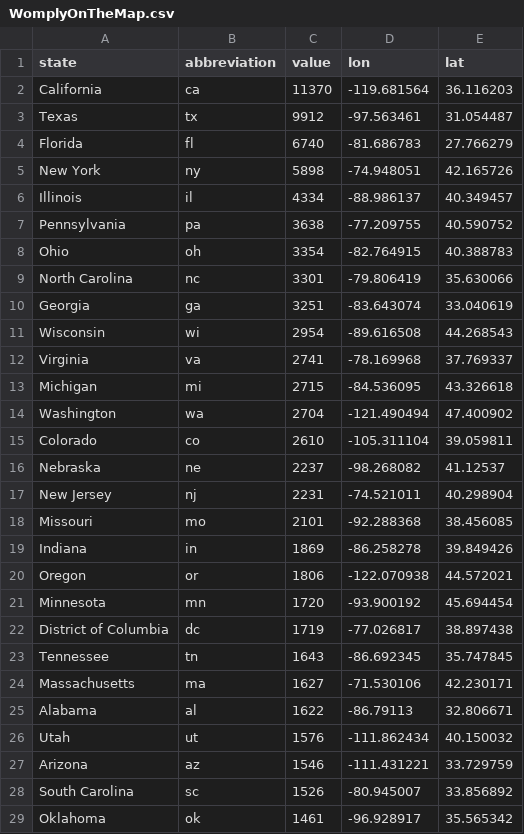
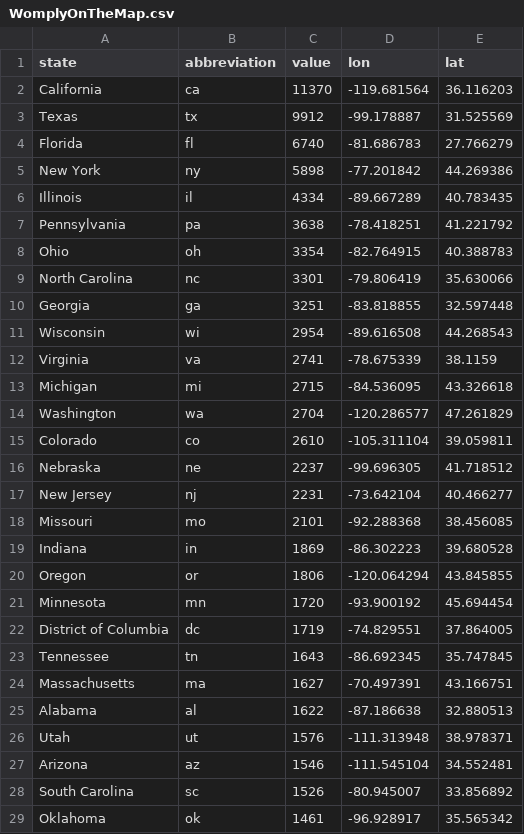
Before and after one commit to stevenanderson37/list-of-states, a CSV file: WomplyOnTheMap.csv, drawn as a sheet; only a part is shown; the diff covers the shown part only.

Commit message:
Update WomplyOnTheMap.csv

```diff
--- a/WomplyOnTheMap.csv
+++ b/WomplyOnTheMap.csv
@@ -2,27 +2,27 @@ state,abbreviation,value,lon,lat
 California,ca,11370,-119.681564,36.116203
-Texas,tx,9912,-97.563461,31.054487
+Texas,tx,9912,-99.178887,31.525569
 Florida,fl,6740,-81.686783,27.766279
-New York,ny,5898,-74.948051,42.165726
-Illinois,il,4334,-88.986137,40.349457
-Pennsylvania,pa,3638,-77.209755,40.590752
+New York,ny,5898,-77.201842,44.269386
+Illinois,il,4334,-89.667289,40.783435
+Pennsylvania,pa,3638,-78.418251,41.221792
 Ohio,oh,3354,-82.764915,40.388783
 North Carolina,nc,3301,-79.806419,35.630066
-Georgia,ga,3251,-83.643074,33.040619
+Georgia,ga,3251,-83.818855,32.597448
 Wisconsin,wi,2954,-89.616508,44.268543
-Virginia,va,2741,-78.169968,37.769337
+Virginia,va,2741,-78.675339,38.1159
 Michigan,mi,2715,-84.536095,43.326618
-Washington,wa,2704,-121.490494,47.400902
+Washington,wa,2704,-120.286577,47.261829
 Colorado,co,2610,-105.311104,39.059811
-Nebraska,ne,2237,-98.268082,41.12537
-New Jersey,nj,2231,-74.521011,40.298904
+Nebraska,ne,2237,-99.696305,41.718512
+New Jersey,nj,2231,-73.642104,40.466277
 Missouri,mo,2101,-92.288368,38.456085
-Indiana,in,1869,-86.258278,39.849426
-Oregon,or,1806,-122.070938,44.572021
+Indiana,in,1869,-86.302223,39.680528
+Oregon,or,1806,-120.064294,43.845855
 Minnesota,mn,1720,-93.900192,45.694454
-District of Columbia,dc,1719,-77.026817,38.897438
+District of Columbia,dc,1719,-74.829551,37.864005
 Tennessee,tn,1643,-86.692345,35.747845
-Massachusetts,ma,1627,-71.530106,42.230171
-Alabama,al,1622,-86.79113,32.806671
-Utah,ut,1576,-111.862434,40.150032
-Arizona,az,1546,-111.431221,33.729759
+Massachusetts,ma,1627,-70.497391,43.166751
+Alabama,al,1622,-87.186638,32.880513
+Utah,ut,1576,-111.313948,38.978371
+Arizona,az,1546,-111.545104,34.552481
 South Carolina,sc,1526,-80.945007,33.856892
```
Also changed, not shown: 41 edited cells elsewhere in this file.
